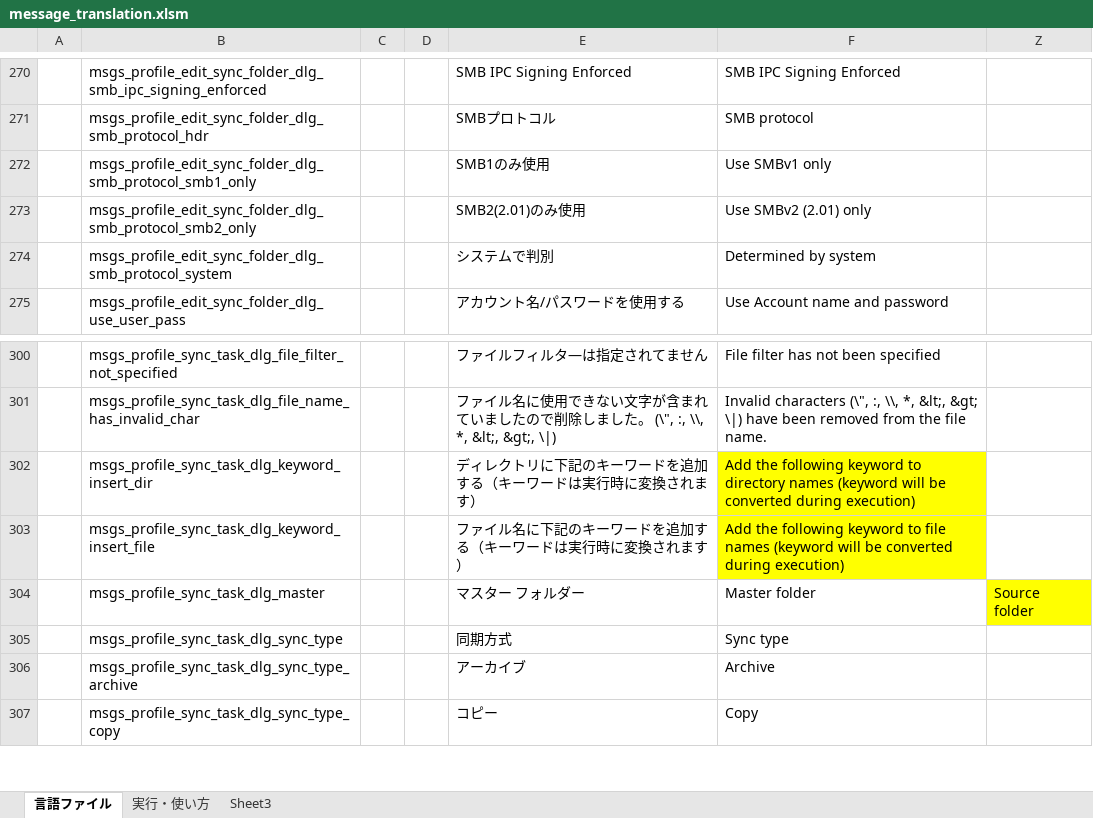
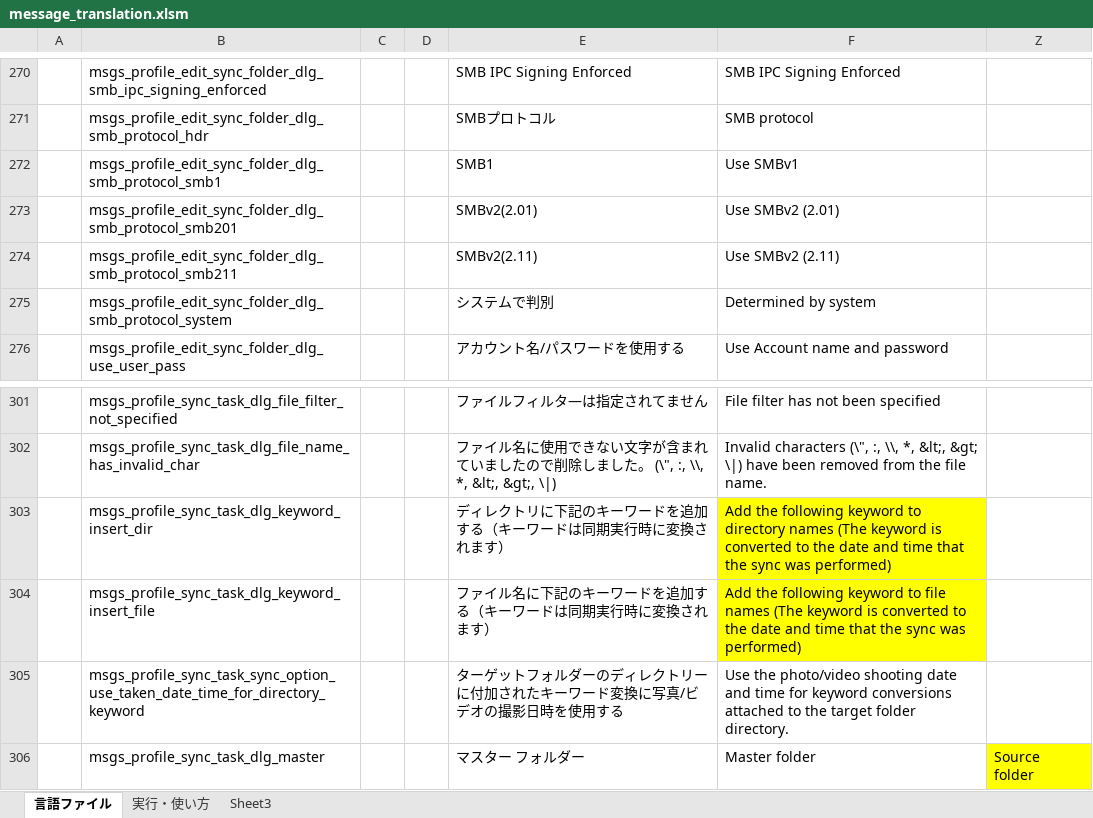
Before and after one commit to Sentaroh/SMBSync2, an Excel workbook: message_translation.xlsm, sheet 言語ファイル, drawn as a sheet; only a part is shown, gaps mark what is left out; the shorter side is filled out with more unchanged rows; values as stored, in another font and other column widths than the file's, no borders; charts and pictures not drawn; removed rows and columns are numbered as before the commit, all else as after; the diff names each change by its address in the sheet, - before the commit and + after, or states it on an @@ line.

Commit message:
JCIFS-NG 2.11の取り込み ターゲットディレクトリーのキーワード変換に写真・ビデオの撮影日時を使用するオプションの追加

```diff
--- a/message_translation.xlsm (sheet 言語ファイル)
+++ b/message_translation.xlsm (sheet 言語ファイル)
-row 272:  | msgs_profile_edit_sync_folder_dlg_smb_protocol_smb1_only |  |  | SMB1のみ使用 | Use SMBv1 only
+row 272:  | msgs_profile_edit_sync_folder_dlg_smb_protocol_smb1 |  |  | SMB1 | Use SMBv1
-B273: msgs_profile_edit_sync_folder_dlg_smb_protocol_smb2_only
+B273: msgs_profile_edit_sync_folder_dlg_smb_protocol_smb201
-E273: SMB2(2.01)のみ使用
+E273: SMBv2(2.01)
-F273: Use SMBv2 (2.01) only
+F273: Use SMBv2 (2.01)
+row 274:  | msgs_profile_edit_sync_folder_dlg_smb_protocol_smb211 |  |  | SMBv2(2.11) | Use SMBv2 (2.11)
-E303: ディレクトリに下記のキーワードを追加する（キーワードは実行時に変換されます）
+E303: ディレクトリに下記のキーワードを追加する（キーワードは同期実行時に変換されます）
-F303: …directory names (keyword will be converted during execution)
+F303: …directory names (The keyword is converted to the date and time that the sync was performed)
-E304: ファイル名に下記のキーワードを追加する（キーワードは実行時に変換されます）
+E304: ファイル名に下記のキーワードを追加する（キーワードは同期実行時に変換されます）
-F304: …file names (keyword will be converted during execution)
+F304: …file names (The keyword is converted to the date and time that the sync was performed)
+row 305:  | msgs_profile_sync_task_sync_option_use_taken_date_time_for_directory_keyword |  |  | ターゲットフォルダーのディレクトリーに付加されたキーワード変換に写真/ビデオの撮影日時を使用する | Use the photo/video shooting date and time for keyword conversions attached to the target folder directory.
```
Also changed, not shown: 29 other files.
